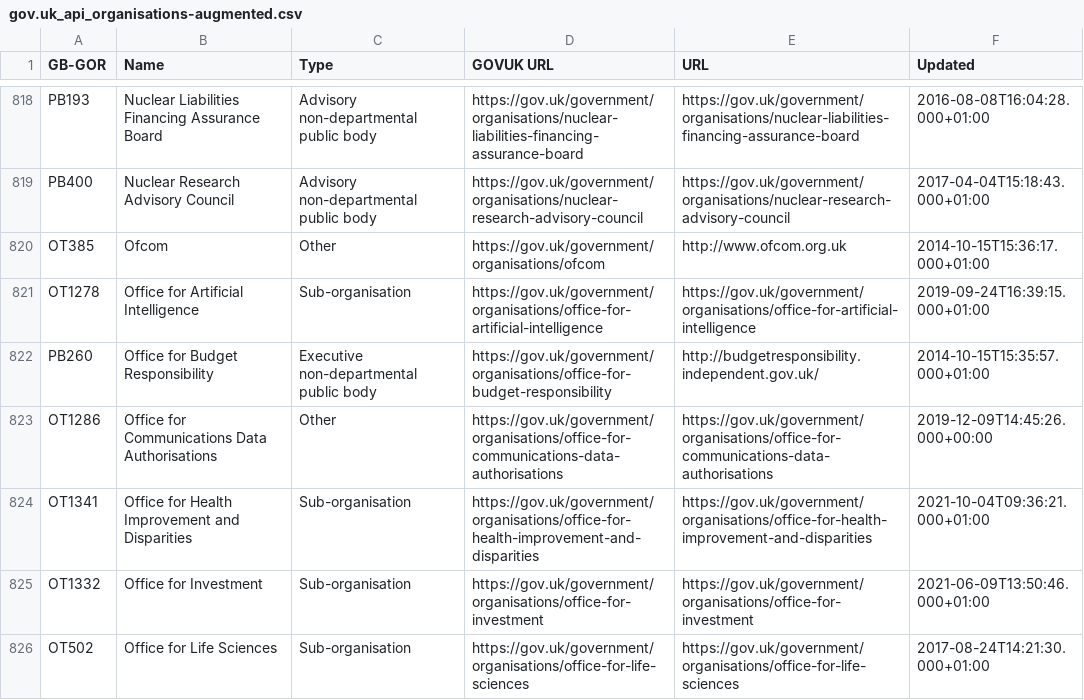
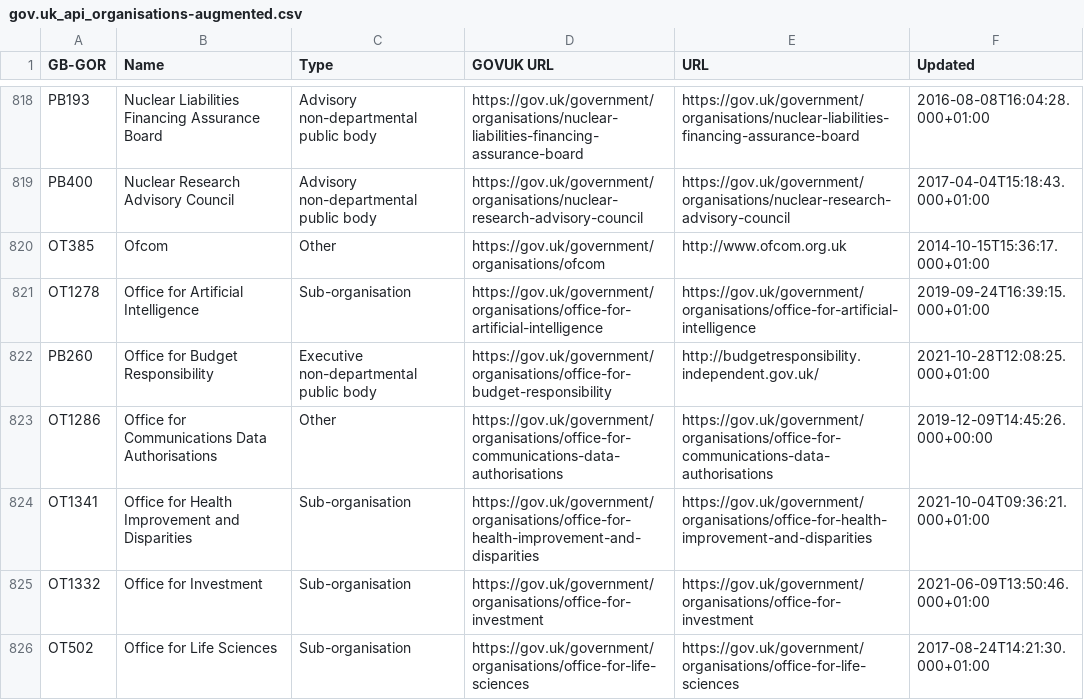
Before and after one commit to odileeds/uk-government-organisations, a CSV file: gov.uk_api_organisations-augmented.csv, drawn as a sheet; only a part is shown, gaps mark what is left out; the diff covers the shown part only.

```diff
--- a/gov.uk_api_organisations-augmented.csv
+++ b/gov.uk_api_organisations-augmented.csv
@@ -821,3 +821,3 @@ OT385,"Ofcom",Other,https://gov.uk/government/organisations/ofcom,http://www.ofc
 OT1278,"Office for Artificial Intelligence",Sub-organisation,https://gov.uk/government/organisations/office-for-artificial-intelligence,https://gov.uk/government/organisations/office-for-artificial-intelligence,2019-09-24T16:39:15.000+01:00
-PB260,"Office for Budget Responsibility",Executive non-departmental public body,https://gov.uk/government/organisations/office-for-budget-responsibility,http://budgetresponsibility.independent.gov.uk/,2014-10-15T15:35:57.000+01:00
+PB260,"Office for Budget Responsibility",Executive non-departmental public body,https://gov.uk/government/organisations/office-for-budget-responsibility,http://budgetresponsibility.independent.gov.uk/,2021-10-28T12:08:25.000+01:00
 OT1286,"Office for Communications Data Authorisations",Other,https://gov.uk/government/organisations/office-for-communications-data-authorisations,https://gov.uk/government/organisations/office-for-communications-data-authorisations,2019-12-09T14:45:26.000+00:00
```
Also changed, not shown: 10 edited cells elsewhere in this file, gov.uk_api_organisations-augmented.tsv, gov.uk_government_organisations-augmented.csv, 3 other files.
